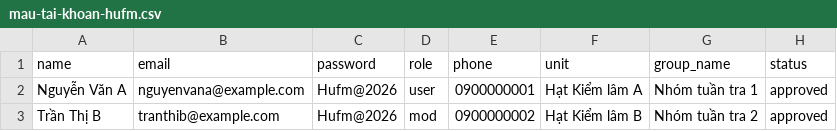
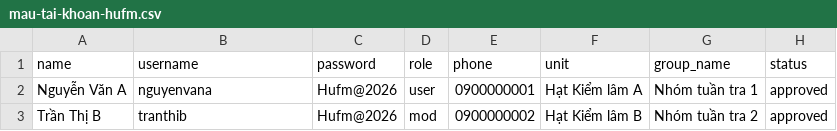
Before and after one commit to hungcaipt306-pixel/hufm, a CSV file: public/templates/mau-tai-khoan-hufm.csv, drawn as a sheet.

```diff
--- a/public/templates/mau-tai-khoan-hufm.csv
+++ b/public/templates/mau-tai-khoan-hufm.csv
@@ -1,3 +1,3 @@
-name,email,password,role,phone,unit,group_name,status
-Nguyễn Văn A,nguyenvana@example.com,Hufm@2026,user,0900000001,Hạt Kiểm lâm A,Nhóm tuần tra 1,approved
-Trần Thị B,tranthib@example.com,Hufm@2026,mod,0900000002,Hạt Kiểm lâm B,Nhóm tuần tra 2,approved
+name,username,password,role,phone,unit,group_name,status
+Nguyễn Văn A,nguyenvana,Hufm@2026,user,0900000001,Hạt Kiểm lâm A,Nhóm tuần tra 1,approved
+Trần Thị B,tranthib,Hufm@2026,mod,0900000002,Hạt Kiểm lâm B,Nhóm tuần tra 2,approved
```
Also changed, not shown: 9 other files.
